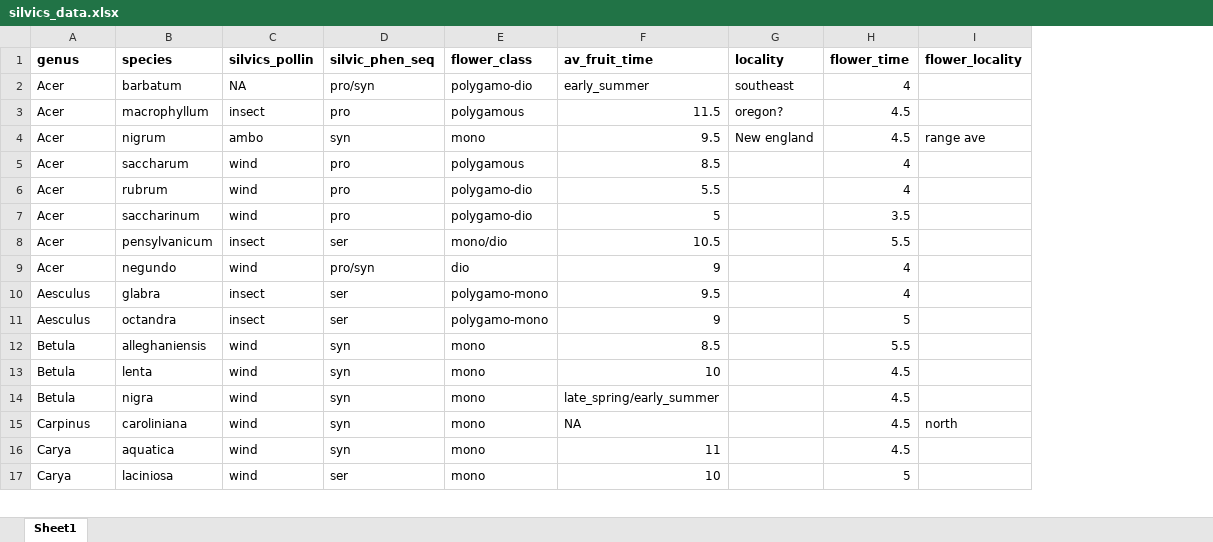
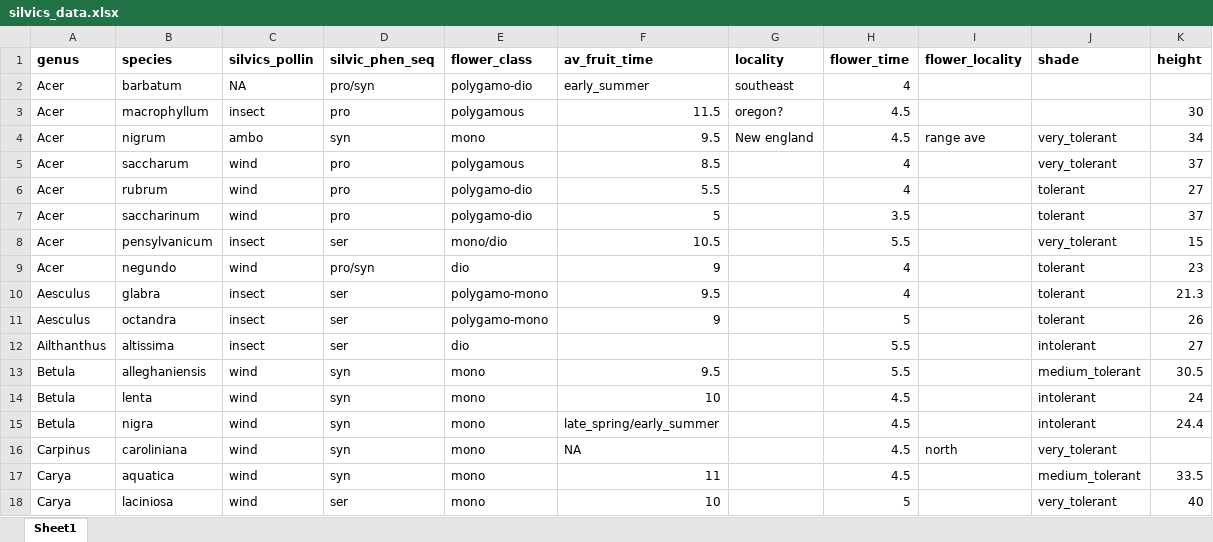
Before and after one commit to dbuona/proterant, an Excel workbook: Data/silvics_data.xlsx, sheet Sheet1, drawn as a sheet; only a part is shown; values as stored, in another font and other column widths than the file's, no borders; addresses are those after the commit; the diff covers the shown part only; the diff names each change by its address in the sheet, - before the commit and + after, or states it on an @@ line.

Commit message:
filled in tolerance for silvers data sheet
also added well known classifiers to nas. ex if sassafras was NA for
pollination changed to insect

```diff
--- a/Data/silvics_data.xlsx (sheet Sheet1)
+++ b/Data/silvics_data.xlsx (sheet Sheet1)
+column J (shade), rows 4-11: very_tolerant | very_tolerant | tolerant | tolerant | very_tolerant | tolerant | tolerant | tolerant; rows 13-18: medium_tolerant | intolerant | intolerant | very_tolerant | medium_tolerant | very_tolerant
+column K (height), rows 3-11: 30 | 34 | 37 | 27 | 37 | 15 | 23 | 21.3 | 26; rows 13-18: 30.5 | 24 | 24.4 |  | 33.5 | 40
+row 12: Ailthanthus | altissima | insect | ser | dio |  |  | 5.5 |  | intolerant | 27
-F13 (av_fruit_time): 8.5
+F13 (av_fruit_time): 9.5
```
Also changed, not shown: 1 added row and 14 edited cells elsewhere in this sheet.
